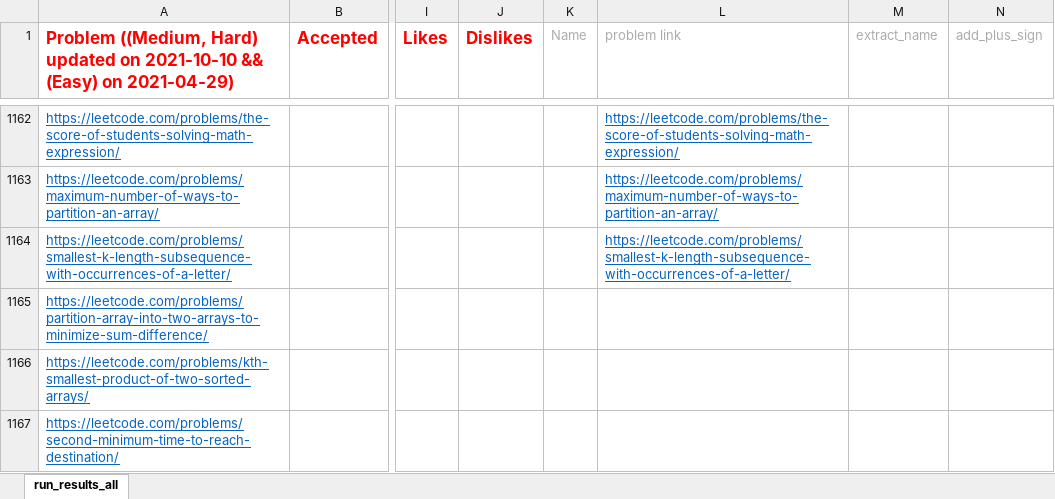
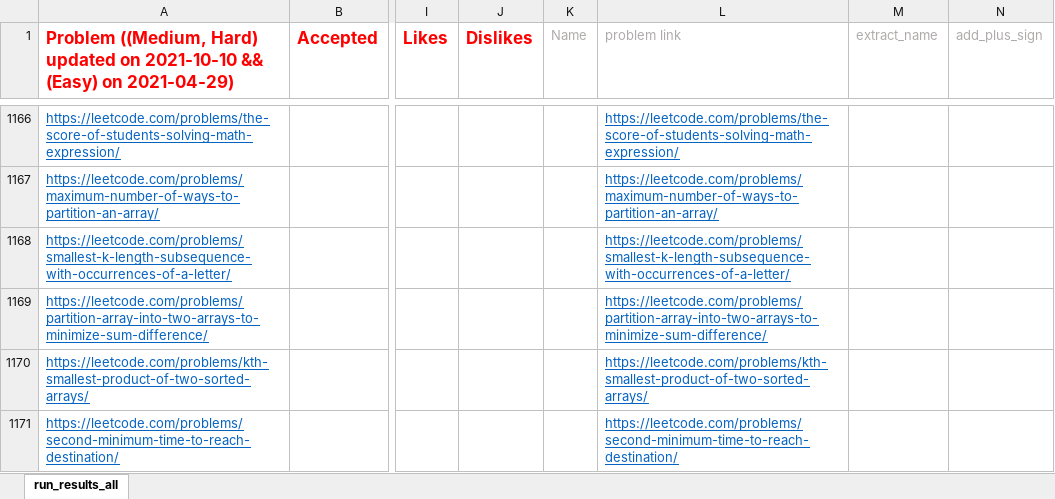
Before and after one commit to afzalsiddique/problem-solving, an Excel workbook: Problem_Solving_Python/leetcode/problem_list.xlsx, sheet run_results_all, drawn as a sheet; only a part is shown, gaps mark what is left out; values as stored, in another font and other column widths than the file's, no borders; conditional formats not drawn; addresses are those after the commit; the diff covers the shown part only; the diff names each change by its address in the sheet, - before the commit and + after, or states it on an @@ line.

```diff
--- a/Problem_Solving_Python/leetcode/problem_list.xlsx (sheet run_results_all)
+++ b/Problem_Solving_Python/leetcode/problem_list.xlsx (sheet run_results_all)
-L1169 (problem link): (empty)
+L1169 (problem link): https://leetcode.com/problems/partition-array-into-two-arrays-to-minimize-sum-difference/
-L1170 (problem link): (empty)
+L1170 (problem link): https://leetcode.com/problems/kth-smallest-product-of-two-sorted-arrays/
-L1171 (problem link): (empty)
+L1171 (problem link): https://leetcode.com/problems/second-minimum-time-to-reach-destination/
```
Also changed, not shown: 6 added rows and 9 edited cells elsewhere in this sheet, formulas that keep their value, 14 other files.
